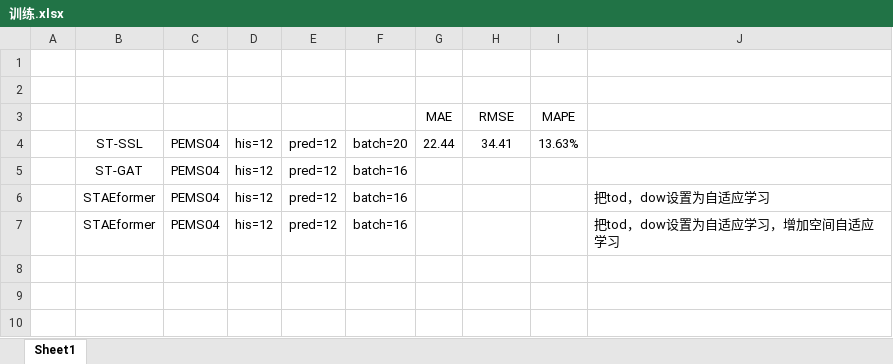
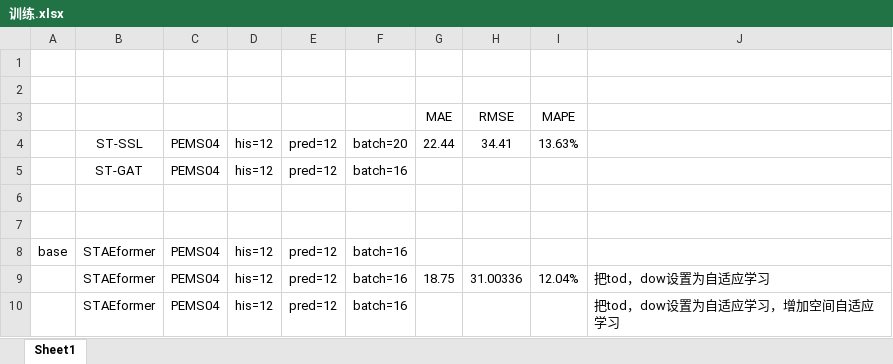
Before and after one commit to turmony/ModelInfo, an Excel workbook: 训练.xlsx, sheet Sheet1, drawn as a sheet; values as stored, in another font and other column widths than the file's, no borders; addresses are those after the commit; the diff names each change by its address in the sheet, - before the commit and + after, or states it on an @@ line.

Commit message:
add

```diff
--- a/训练.xlsx (sheet Sheet1)
+++ b/训练.xlsx (sheet Sheet1)
+row 6: (empty)
+row 7: (empty)
-A8: (empty)
+A8: base
-J8: 把tod，dow设置为自适应学习
+J8: (empty)
+row 9:  | STAEformer | PEMS04 | his=12 | pred=12 | batch=16 | 18.75 | 31.00336 | 12.04% | 把tod，dow设置为自适应学习
```
